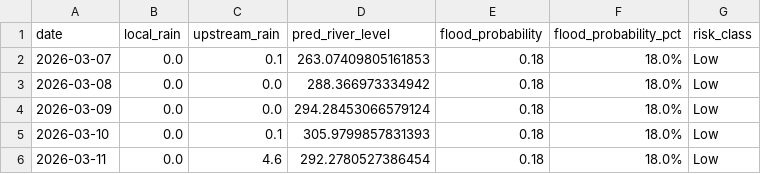
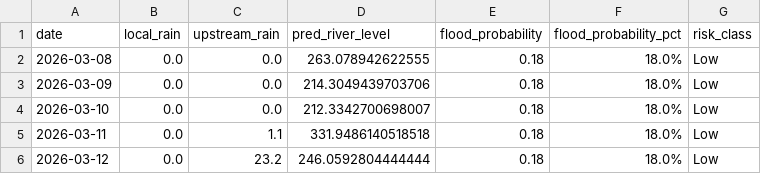
Before and after one commit to keshavkhandelwal13/Matsya-Flood-detector, a CSV file: backend/flood_detector/flood_forecast.csv, drawn as a sheet.

```diff
--- a/backend/flood_detector/flood_forecast.csv
+++ b/backend/flood_detector/flood_forecast.csv
@@ -1,6 +1,6 @@
 date,local_rain,upstream_rain,pred_river_level,flood_probability,flood_probability_pct,risk_class
-2026-03-07,0.0,0.1,263.07409805161853,0.18,18.0%,Low
-2026-03-08,0.0,0.0,288.366973334942,0.18,18.0%,Low
-2026-03-09,0.0,0.0,294.28453066579124,0.18,18.0%,Low
-2026-03-10,0.0,0.1,305.9799857831393,0.18,18.0%,Low
-2026-03-11,0.0,4.6,292.2780527386454,0.18,18.0%,Low
+2026-03-08,0.0,0.0,263.078942622555,0.18,18.0%,Low
+2026-03-09,0.0,0.0,214.3049439703706,0.18,18.0%,Low
+2026-03-10,0.0,0.0,212.3342700698007,0.18,18.0%,Low
+2026-03-11,0.0,1.1,331.9486140518518,0.18,18.0%,Low
+2026-03-12,0.0,23.2,246.0592804444444,0.18,18.0%,Low
```
Also changed, not shown: backend/csv_generator/flood_prediction.csv, 3 other files.
